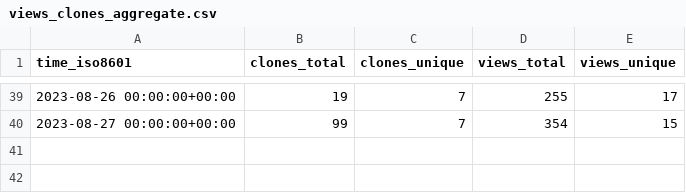
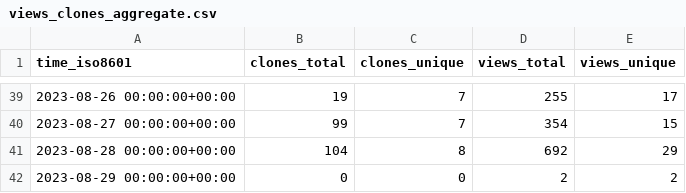
Before and after one commit to archit00sharma/superduperdb, a CSV file: SuperDuperDB/superduperdb/ghrs-data/views_clones_aggregate.csv, drawn as a sheet; only a part is shown, gaps mark what is left out.

```diff
--- a/SuperDuperDB/superduperdb/ghrs-data/views_clones_aggregate.csv
+++ b/SuperDuperDB/superduperdb/ghrs-data/views_clones_aggregate.csv
@@ -40 +40,3 @@ time_iso8601,clones_total,clones_unique,views_total,views_unique
 2023-08-27 00:00:00+00:00,99,7,354,15
+2023-08-28 00:00:00+00:00,104,8,692,29
+2023-08-29 00:00:00+00:00,0,0,2,2
```
Also changed, not shown: 1 other file.
